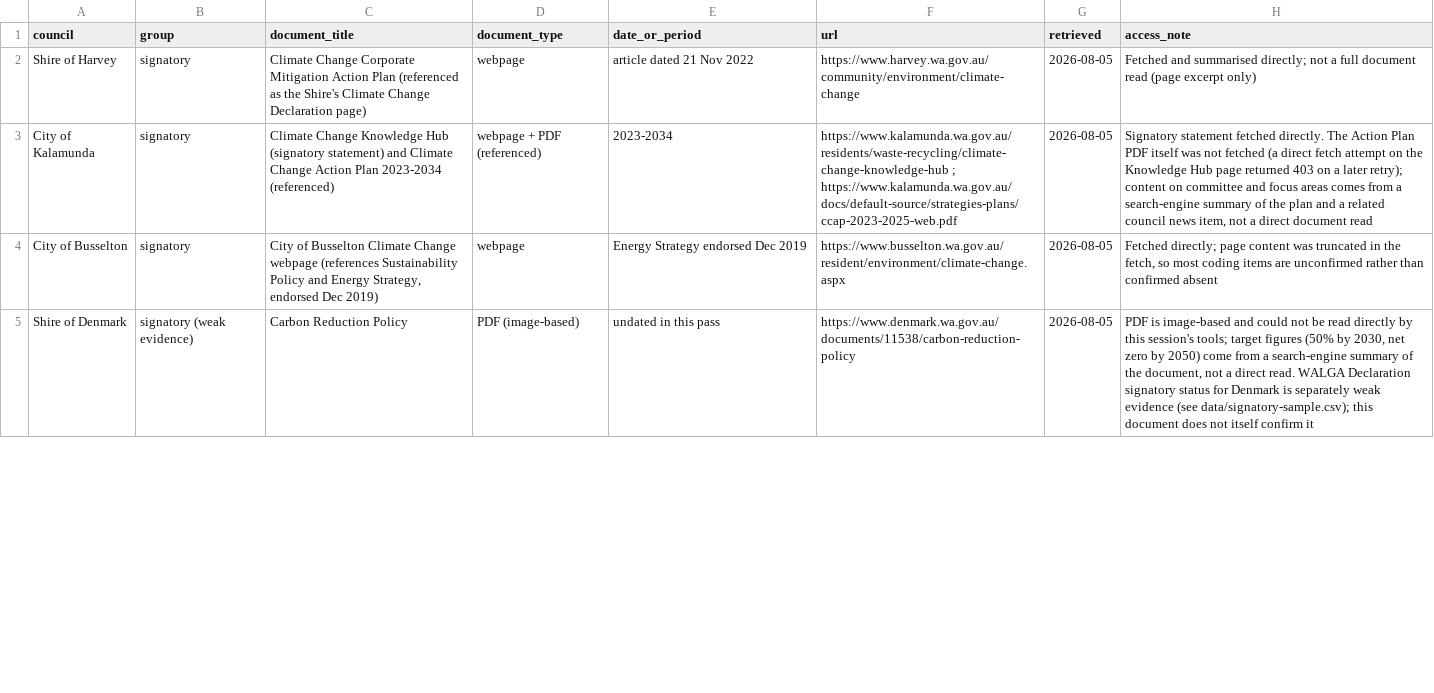
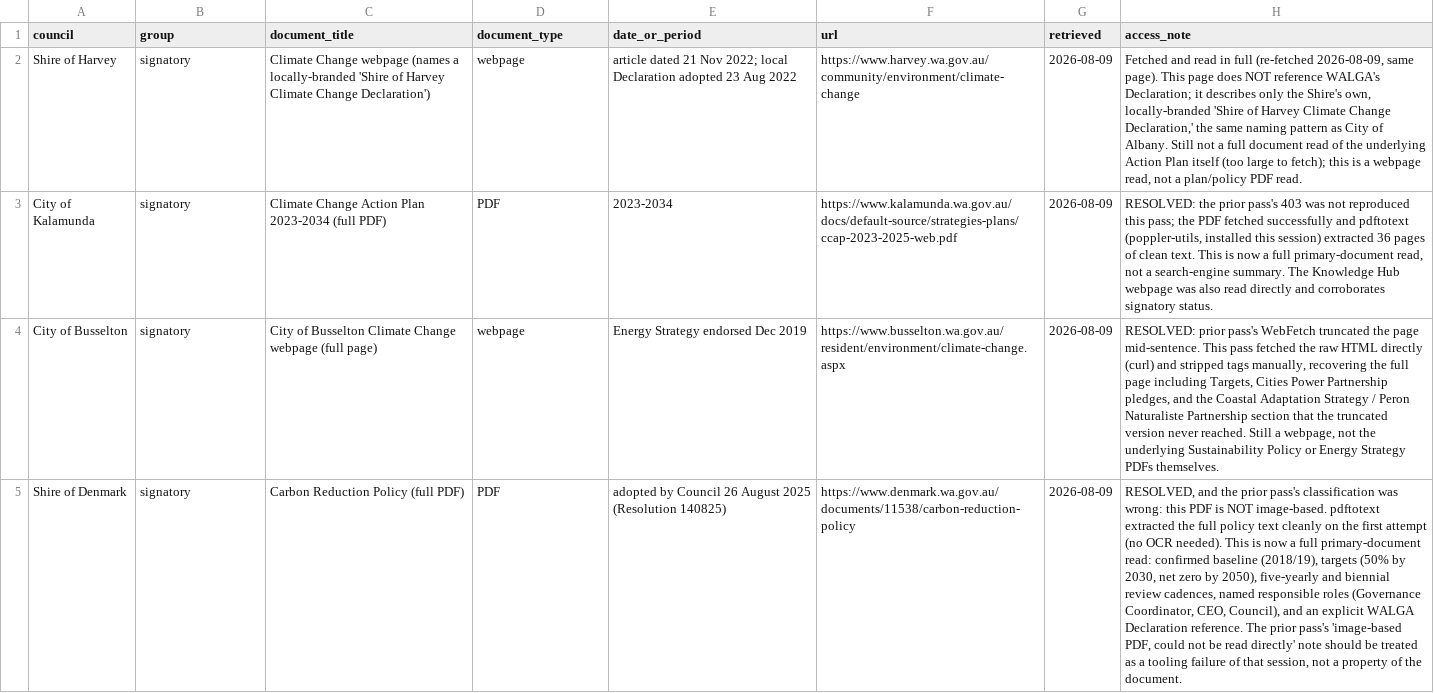
Before and after one commit to lumbalumbaputih/adhi-climate, a CSV file: wa-councils-walga-climate/data/source-library.csv, drawn as a sheet; only a part is shown; the diff covers the shown part only; the diff names each change by its address in the sheet, - before the commit and + after, or states it on an @@ line.

```diff
--- a/wa-councils-walga-climate/data/source-library.csv
+++ b/wa-councils-walga-climate/data/source-library.csv
-C2 (document_title): Climate Change Corporate Mitigation Action Plan (referenced as the Shire's Climate Change Declaration page)
+C2 (document_title): Climate Change webpage (names a locally-branded 'Shire of Harvey Climate Change Declaration')
-E2 (date_or_period): article dated 21 Nov 2022
+E2 (date_or_period): article dated 21 Nov 2022; local Declaration adopted 23 Aug 2022
-G2:G5 (retrieved): 2026-08-05
+G2:G5 (retrieved): 2026-08-09
-H2 (access_note): Fetched and summarised directly; not a full document read (page excerpt only)
+H2 (access_note): Fetched and read in full (re-fetched 2026-08-09, same page). This page does NOT reference WALGA's Declaration; it describes only the Shire's own, locally-branded 'Shire of Harvey Climate Change Declaration,' the same naming pattern as City of Albany. Still not a full document read of the underlying Action Plan itself (too large to fetch); this is a webpage read, not a plan/policy PDF read.
-C3 (document_title): Climate Change Knowledge Hub (signatory statement) and Climate Change Action Plan 2023-2034 (referenced)
+C3 (document_title): Climate Change Action Plan 2023-2034 (full PDF)
-D3 (document_type): webpage + PDF (referenced)
+D3 (document_type): PDF
-F3 (url): https://www.kalamunda.wa.gov.au/residents/waste-recycling/climate-change-knowledge-hub ; https://www.kalamunda.wa.gov.au/docs/default-source/strategies-plans/ccap-2023-2025-web.pdf
+F3 (url): https://www.kalamunda.wa.gov.au/docs/default-source/strategies-plans/ccap-2023-2025-web.pdf
-H3 (access_note): Signatory statement fetched directly. The Action Plan PDF itself was not fetched (a direct fetch attempt on the Knowledge Hub page returned 403 on a later retry); content on committee and focus areas comes from a search-engine summary of the plan and a related council news item, not a direct document read
+H3 (access_note): RESOLVED: the prior pass's 403 was not reproduced this pass; the PDF fetched successfully and pdftotext (poppler-utils, installed this session) extracted 36 pages of clean text. This is now a full primary-document read, not a search-engine summary. The Knowledge Hub webpage was also read directly and corroborates signatory status.
-C4 (document_title): …Change webpage (references Sustainability Policy and Energy Strategy, endorsed Dec 2019)
+C4 (document_title): …Change webpage (full page)
-H4 (access_note): Fetched directly; page content was truncated in the fetch, so most coding items are unconfirmed rather than confirmed absent
+H4 (access_note): RESOLVED: prior pass's WebFetch truncated the page mid-sentence. This pass fetched the raw HTML directly (curl) and stripped tags manually, recovering the full page including Targets, Cities Power Partnership pledges, and the Coastal Adaptation Strategy / Peron Naturaliste Partnership section that the truncated version never reached. Still a webpage, not the underlying Sustainability Policy or Energy Strategy PDFs themselves.
-B5 (group): signatory (weak evidence)
+B5 (group): signatory
-C5 (document_title): Carbon Reduction Policy
+C5 (document_title): Carbon Reduction Policy (full PDF)
-D5 (document_type): PDF (image-based)
+D5 (document_type): PDF
-E5 (date_or_period): undated in this pass
+E5 (date_or_period): adopted by Council 26 August 2025 (Resolution 140825)
-H5 (access_note): PDF is image-based and could not be read directly by this session's tools; target figures (50% by 2030, net zero by 2050) come from a search-engine summary of the document, not a direct read. WALGA Declaration signatory status for Denmark is separately weak evidence (see data/signatory-sample.csv); this document does not itself confirm it
+H5 (access_note): RESOLVED, and the prior pass's classification was wrong: this PDF is NOT image-based. pdftotext extracted the full policy text cleanly on the first attempt (no OCR needed). This is now a full primary-document read: confirmed baseline (2018/19), targets (50% by 2030, net zero by 2050), five-yearly and biennial review cadences, named responsible roles (Governance Coordinator, CEO, Council), and an explicit WALGA Declaration reference. The prior pass's 'image-based PDF, could not be read directly' note should be treated as a tooling failure of that session, not a property of the document.
```
Also changed, not shown: 22 edited cells elsewhere in this file, wa-councils-walga-climate/data/signatory-sample.csv, 3 other files.
